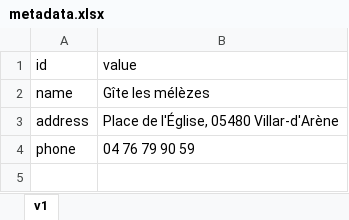
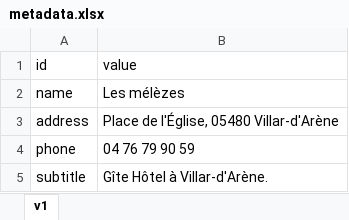
Before and after one commit to aurora-5r/gite-les-melezes-site, an Excel workbook: metadata.xlsx, sheet v1, drawn as a sheet; values as stored, in another font and other column widths than the file's, no borders; charts and pictures not drawn; the diff names each change by its address in the sheet, - before the commit and + after, or states it on an @@ line.

```diff
--- a/metadata.xlsx (sheet v1)
+++ b/metadata.xlsx (sheet v1)
-B2 (value): Gîte les mélèzes
+B2 (value): Les mélèzes
+row 5: subtitle | Gîte Hôtel à Villar-d'Arène.
```
Also changed, not shown: 13 other files.
